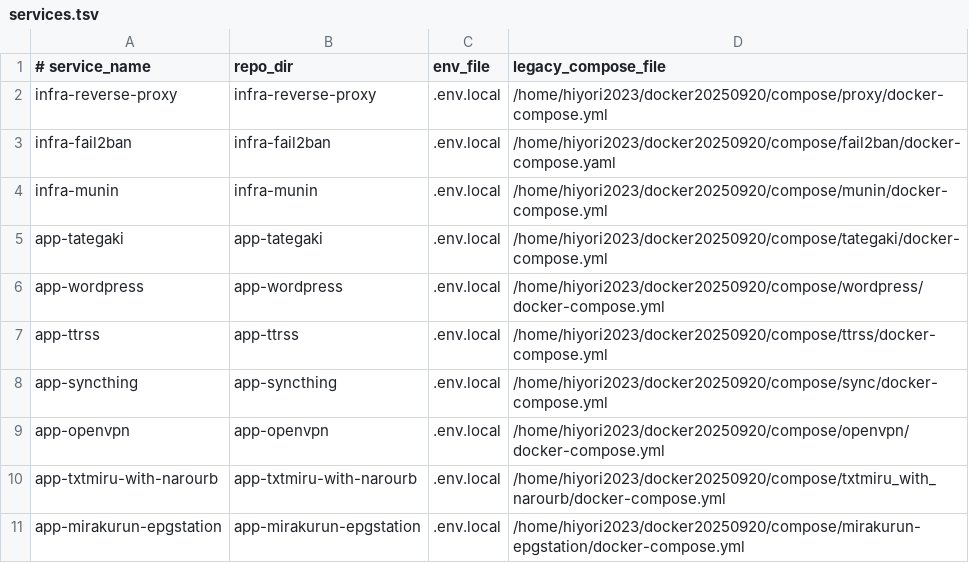
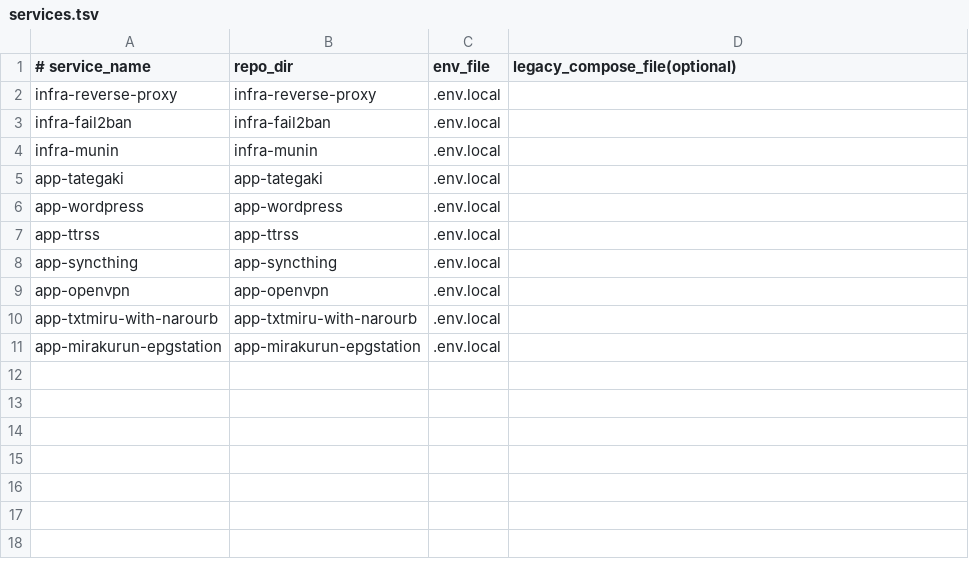
Before and after one commit to Arrumis/docker-stack-installer, a TSV file: repos/services.tsv, drawn as a sheet.

```diff
--- a/repos/services.tsv
+++ b/repos/services.tsv
@@ -1,11 +1,11 @@
-# service_name	repo_dir	env_file	legacy_compose_file
-infra-reverse-proxy	infra-reverse-proxy	.env.local	/home/hiyori2023/docker20250920/compose/proxy/docker-compose.yml
-infra-fail2ban	infra-fail2ban	.env.local	/home/hiyori2023/docker20250920/compose/fail2ban/docker-compose.yaml
-infra-munin	infra-munin	.env.local	/home/hiyori2023/docker20250920/compose/munin/docker-compose.yml
-app-tategaki	app-tategaki	.env.local	/home/hiyori2023/docker20250920/compose/tategaki/docker-compose.yml
-app-wordpress	app-wordpress	.env.local	/home/hiyori2023/docker20250920/compose/wordpress/docker-compose.yml
-app-ttrss	app-ttrss	.env.local	/home/hiyori2023/docker20250920/compose/ttrss/docker-compose.yml
-app-syncthing	app-syncthing	.env.local	/home/hiyori2023/docker20250920/compose/sync/docker-compose.yml
-app-openvpn	app-openvpn	.env.local	/home/hiyori2023/docker20250920/compose/openvpn/docker-compose.yml
-app-txtmiru-with-narourb	app-txtmiru-with-narourb	.env.local	/home/hiyori2023/docker20250920/compose/txtmiru_with_narourb/docker-compose.yml
-app-mirakurun-epgstation	app-mirakurun-epgstation	.env.local	/home/hiyori2023/docker20250920/compose/mirakurun-epgstation/docker-compose.yml
+# service_name	repo_dir	env_file	legacy_compose_file(optional)
+infra-reverse-proxy	infra-reverse-proxy	.env.local
+infra-fail2ban	infra-fail2ban	.env.local
+infra-munin	infra-munin	.env.local
+app-tategaki	app-tategaki	.env.local
+app-wordpress	app-wordpress	.env.local
+app-ttrss	app-ttrss	.env.local
+app-syncthing	app-syncthing	.env.local
+app-openvpn	app-openvpn	.env.local
+app-txtmiru-with-narourb	app-txtmiru-with-narourb	.env.local
+app-mirakurun-epgstation	app-mirakurun-epgstation	.env.local
```
Also changed, not shown: 5 other files.
